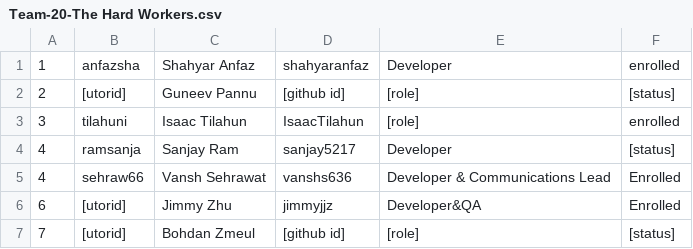
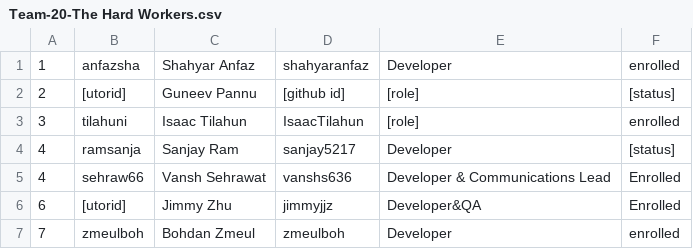
Before and after one commit to GPUOpen-LibrariesAndSDKs/Schola, a CSV file: deliverables/team/Team-20-The Hard Workers.csv, drawn as a sheet.

Commit message:
docs: updated csv info

```diff
--- a/deliverables/team/Team-20-The Hard Workers.csv
+++ b/deliverables/team/Team-20-The Hard Workers.csv
@@ -6,2 +6,2 @@
 6,[utorid],Jimmy Zhu,jimmyjjz,Developer&QA,Enrolled
-7,[utorid],Bohdan Zmeul,[github id],[role],[status]
+7,zmeulboh,Bohdan Zmeul,zmeulboh,Developer,enrolled
```
